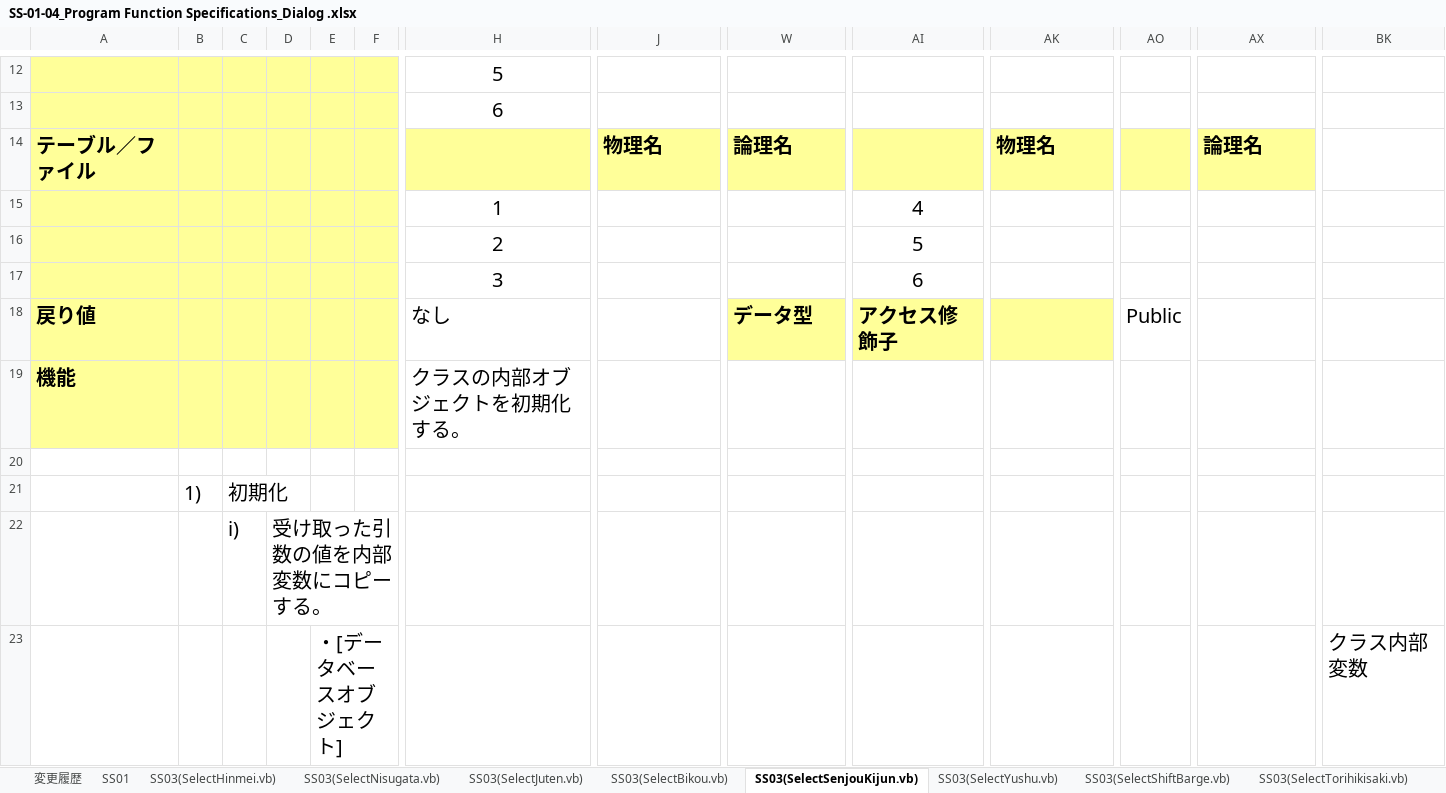
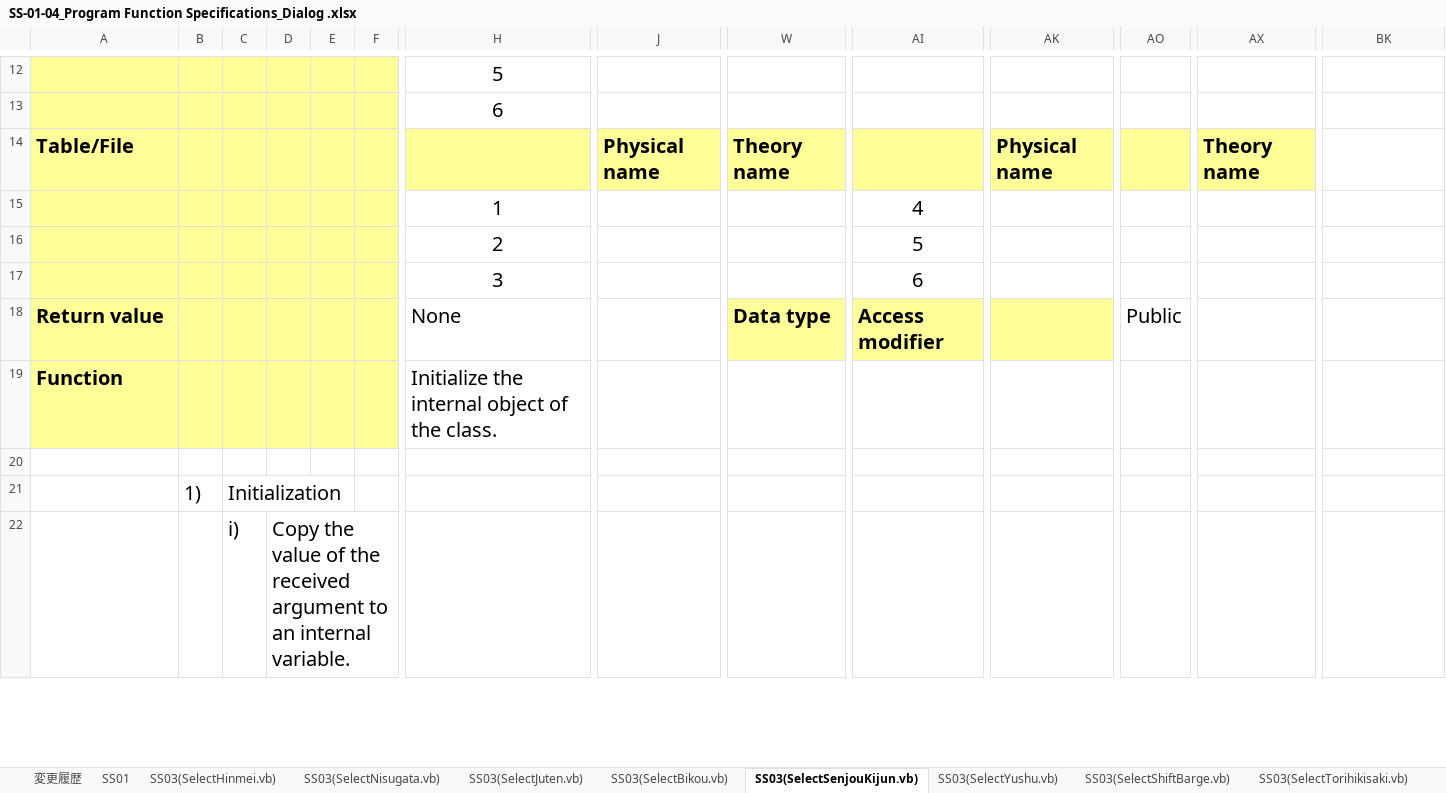
Before and after one commit to ThangTruong19/MyDocs, an Excel workbook: Idemitsu/SS-01-04_Program Function Specifications_Dialog .xlsx, sheet SS03(SelectSenjouKijun.vb), drawn as a sheet; only a part is shown, gaps mark what is left out; values as stored, in another font and other column widths than the file's, no borders; charts and pictures not drawn; removed rows and columns are numbered as before the commit, all else as after; rows hold the shown columns only; the diff covers the shown part only; the diff names each change by its address in the sheet, - before the commit and + after, or states it on an @@ line.

```diff
--- a/Idemitsu/SS-01-04_Program Function Specifications_Dialog .xlsx (sheet SS03(SelectSenjouKijun.vb))
+++ b/Idemitsu/SS-01-04_Program Function Specifications_Dialog .xlsx (sheet SS03(SelectSenjouKijun.vb))
-row 14: テーブル／ファイル |  |  |  |  |  |  | 物理名 | 論理名 |  | 物理名 |  | 論理名
+row 14: Table/File |  |  |  |  |  |  | Physical name | Theory name |  | Physical name |  | Theory name
-row 18: 戻り値 |  |  |  |  |  | なし |  | データ型 | アクセス修飾子 |  | Public
-row 19: 機能 |  |  |  |  |  | クラスの内部オブジェクトを初期化する。
+row 18: Return value |  |  |  |  |  | None |  | Data type | Access modifier |  | Public
+row 19: Function |  |  |  |  |  | Initialize the internal object of the class.
-C21: 初期化
+C21: Initialization
-D22: 受け取った引数の値を内部変数にコピーする。
+D22: Copy the value of the received argument to an internal variable.
-row 23:  |  |  |  | ・[データベースオブジェクト] |  |  |  |  |  |  |  |  | クラス内部変数
```
Also changed, not shown: 35 added rows, 34 removed rows and 42 edited cells elsewhere in this sheet, sheet SS03(SelectBikou.vb), sheet SS03(SelectJuten.vb).
